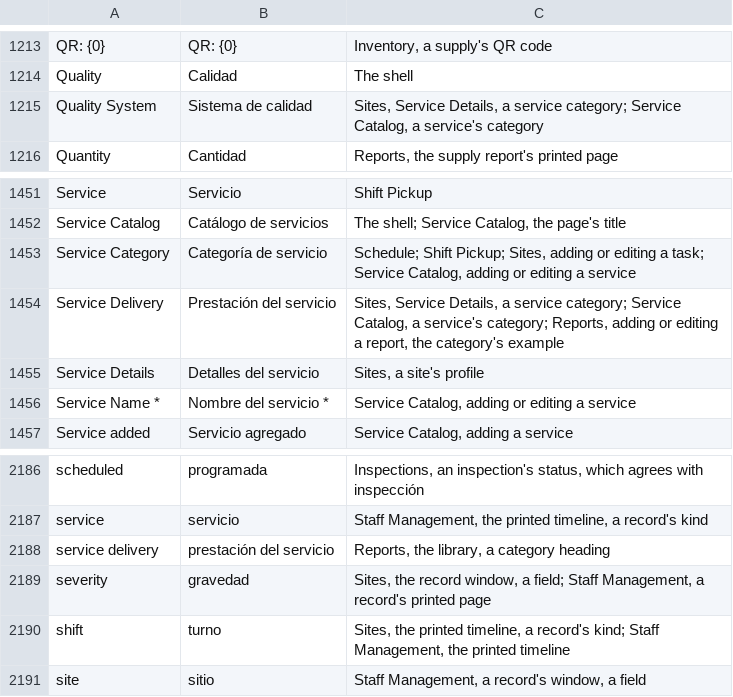
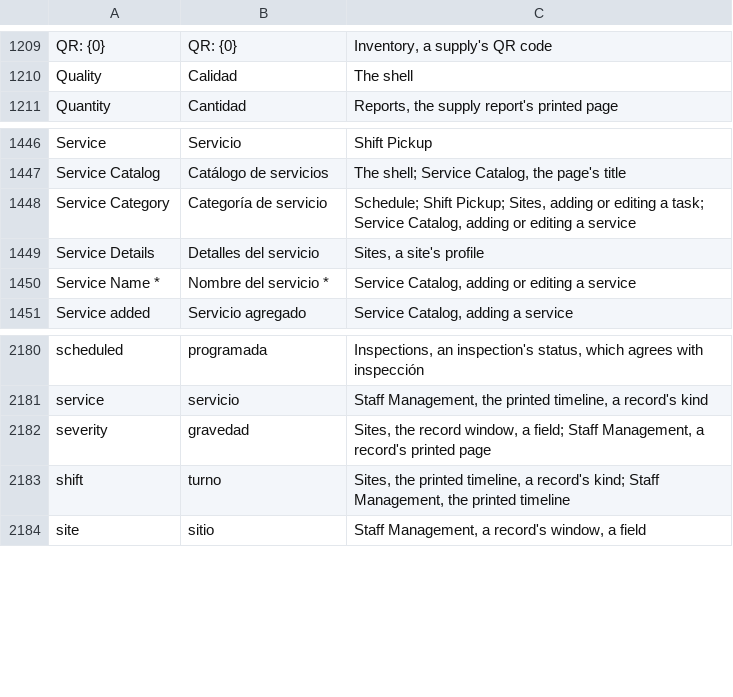
Before and after one commit to isouadda/ocsa-admin-dashboard, a CSV file: translation/dashboard_words.csv, drawn as a sheet; only a part is shown, gaps mark what is left out; removed rows and columns are numbered as before the commit, all else as after; the diff covers the shown part only; the diff names each change by its address in the sheet, - before the commit and + after, or states it on an @@ line.

```diff
--- a/translation/dashboard_words.csv
+++ b/translation/dashboard_words.csv
-row 1215: Quality System | Sistema de calidad | Sites, Service Details, a service category; Service Catalog, a service's category
-row 1454: Service Delivery | Prestación del servicio | Sites, Service Details, a service category; Service Catalog, a service's category; Reports, adding or editing a report, the category's example
-row 2188: service delivery | prestación del servicio | Reports, the library, a category heading
```
Also changed, not shown: 9 added rows and 4 removed rows elsewhere in this file, 2 other files.
